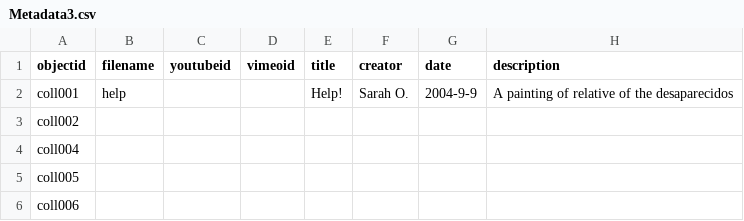
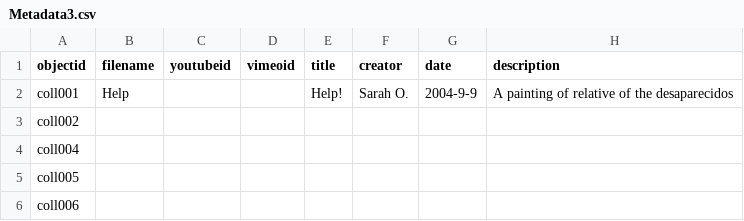
Before and after one commit to bugseek/Bantayog-Museum-Collection, a CSV file: _data/Metadata3.csv, drawn as a sheet; only a part is shown; the diff names each change by its address in the sheet, - before the commit and + after, or states it on an @@ line.

Commit message:
Update Metadata3.csv

```diff
--- a/_data/Metadata3.csv
+++ b/_data/Metadata3.csv
-B2 (filename): help
+B2 (filename): Help
```
